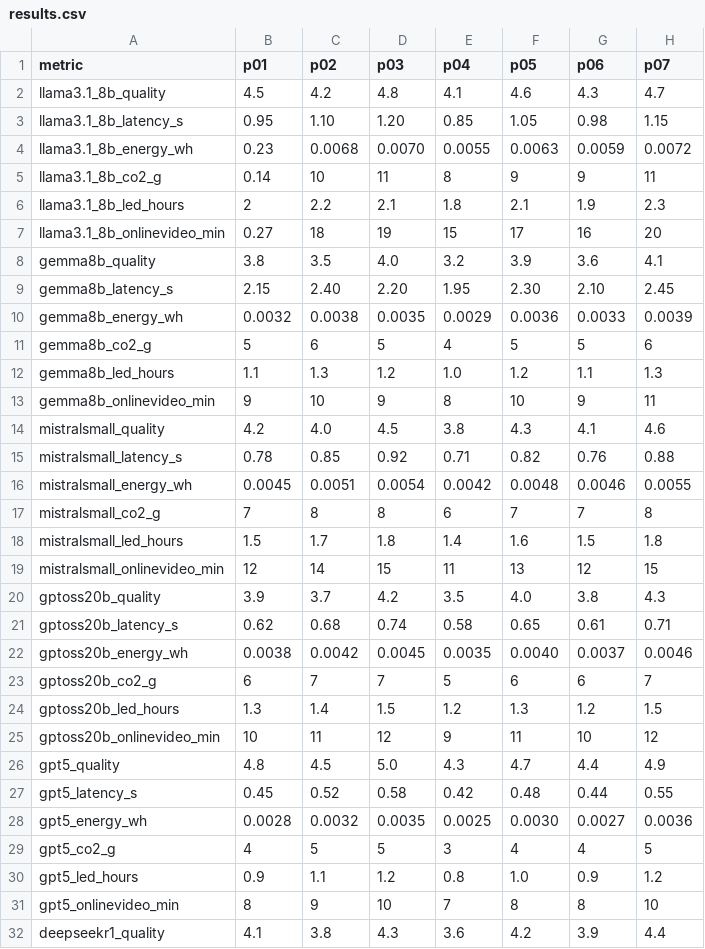
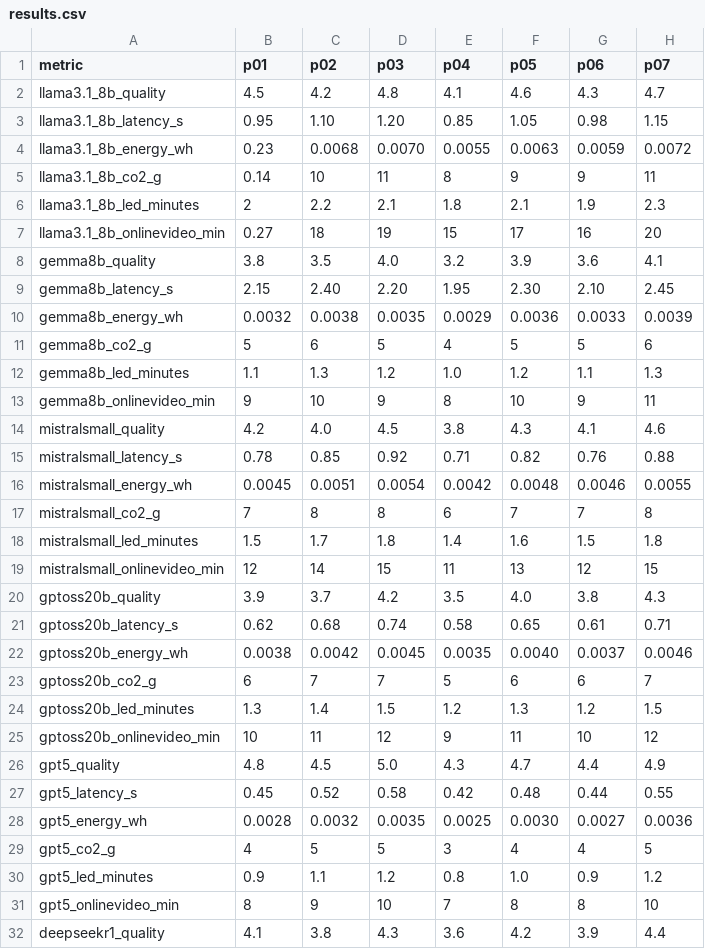
Before and after one commit to Abmstpha/ComparIA-dashboard, a CSV file: public/results.csv, drawn as a sheet; only a part is shown; the diff covers the shown part only; the diff names each change by its address in the sheet, - before the commit and + after, or states it on an @@ line.

Commit message:
Update LED metric from hours to minutes and rename to 'LED Bulb'
- Changed MetricName from 'led_hours' to 'led_minutes' in types
- Updated METRIC_LABELS to show 'LED Bulb (min)' instead of 'LED Hours'
- Updated METRIC_UNITS from 'hours' to 'min'
- Updated DERIVED_METRICS array to use 'led_minutes'
- Updated all CSV data: changed all model LED metrics from '_led_hours' to '_led_minutes'
- Values remain the same as they were already in minutes
- Consistent across all models: llama3.1_8b, gemma8b, mistralsmall, gptoss20b, gpt5, deepseekr1
- Charts will now display 'LED Bulb (min)' with correct units

```diff
--- a/public/results.csv
+++ b/public/results.csv
-A6 (metric): llama3.1_8b_led_hours
+A6 (metric): llama3.1_8b_led_minutes
-A12 (metric): gemma8b_led_hours
+A12 (metric): gemma8b_led_minutes
-A18 (metric): mistralsmall_led_hours
+A18 (metric): mistralsmall_led_minutes
-A24 (metric): gptoss20b_led_hours
+A24 (metric): gptoss20b_led_minutes
-A30 (metric): gpt5_led_hours
+A30 (metric): gpt5_led_minutes
```
Also changed, not shown: 1 edited cell elsewhere in this file, 1 other file.
